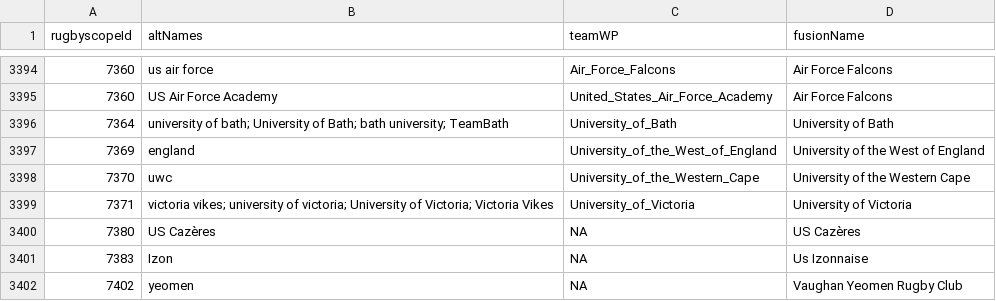
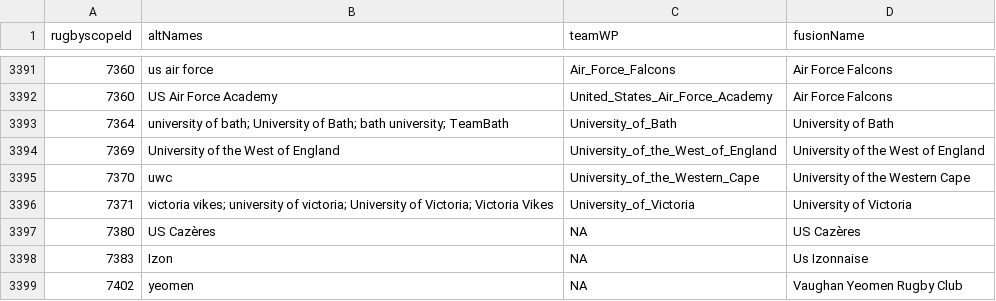
Before and after one commit to CompNet/RugbyScope, a CSV file: data/wikipedia/english/teams.csv, drawn as a sheet; only a part is shown, gaps mark what is left out; the diff covers the shown part only.

```diff
--- a/data/wikipedia/english/teams.csv
+++ b/data/wikipedia/english/teams.csv
@@ -3396,3 +3393,3 @@
 7364,"university of bath; University of Bath; bath university; TeamBath","University_of_Bath","University of Bath"
-7369,"england","University_of_the_West_of_England","University of the West of England"
+7369,"University of the West of England","University_of_the_West_of_England","University of the West of England"
 7370,"uwc","University_of_the_Western_Cape","University of the Western Cape"
```
Also changed, not shown: 4 removed rows and 10 edited cells elsewhere in this file, 3 other files.
